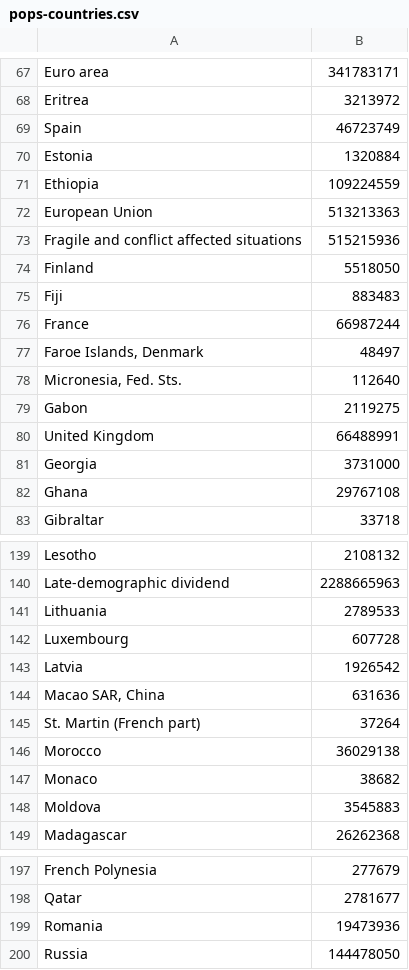
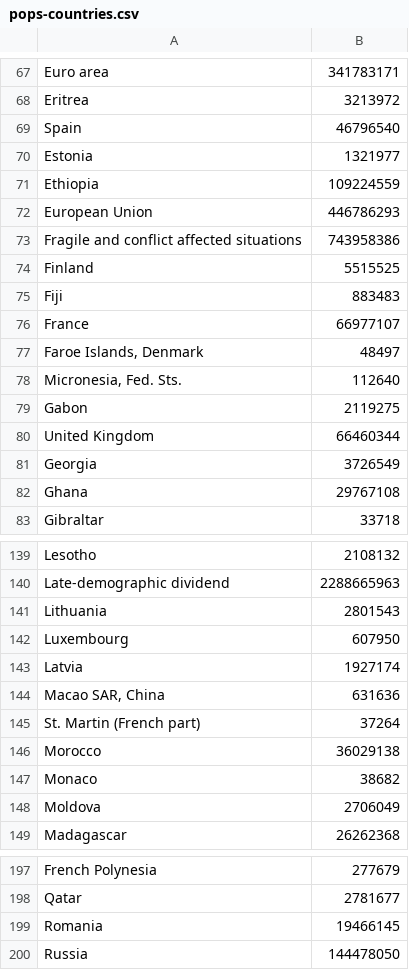
Before and after one commit to siggy/covid19stats, a CSV file: pops-countries.csv, drawn as a sheet; only a part is shown, gaps mark what is left out; the diff covers the shown part only.

```diff
--- a/pops-countries.csv
+++ b/pops-countries.csv
@@ -68,10 +68,10 @@
 "Eritrea",3213972
-"Spain",46723749
-"Estonia",1320884
+"Spain",46796540
+"Estonia",1321977
 "Ethiopia",109224559
-"European Union",513213363
-"Fragile and conflict affected situations",515215936
-"Finland",5518050
+"European Union",446786293
+"Fragile and conflict affected situations",743958386
+"Finland",5515525
 "Fiji",883483
-"France",66987244
+"France",66977107
 "Faroe Islands, Denmark",48497
@@ -79,4 +79,4 @@
 "Gabon",2119275
-"United Kingdom",66488991
-"Georgia",3731000
+"United Kingdom",66460344
+"Georgia",3726549
 "Ghana",29767108
@@ -140,5 +140,5 @@
 "Late-demographic dividend",2288665963
-"Lithuania",2789533
-"Luxembourg",607728
-"Latvia",1926542
+"Lithuania",2801543
+"Luxembourg",607950
+"Latvia",1927174
 "Macao SAR, China",631636
@@ -147,3 +147,3 @@
 "Monaco",38682
-"Moldova",3545883
+"Moldova",2706049
 "Madagascar",26262368
@@ -198,3 +198,3 @@
 "Qatar",2781677
-"Romania",19473936
+"Romania",19466145
 "Russia",144478050
```
Also changed, not shown: 13 added rows and 36 edited cells elsewhere in this file, 1 other file.
